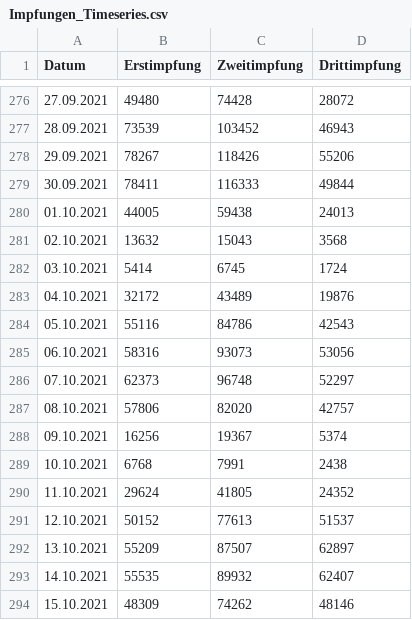
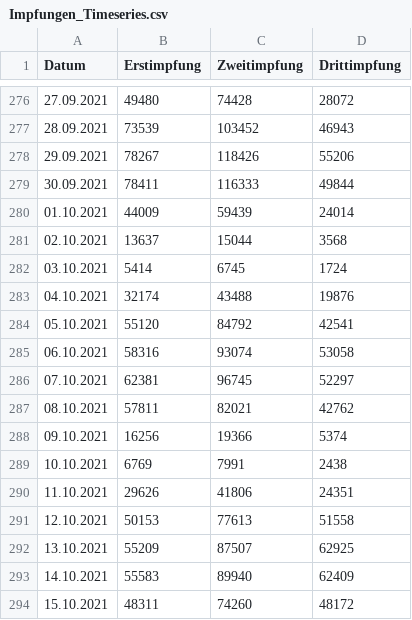
Before and after one commit to GarunWindtotem/Auswertung_Covid_19, a CSV file: input/Impfungen_Timeseries.csv, drawn as a sheet; only a part is shown, gaps mark what is left out; the diff covers the shown part only.

```diff
--- a/input/Impfungen_Timeseries.csv
+++ b/input/Impfungen_Timeseries.csv
@@ -280,2 +280,2 @@ Datum;Erstimpfung;Zweitimpfung;Drittimpfung
-01.10.2021;44005 ;59438 ;24013
-02.10.2021;13632 ;15043 ;3568
+01.10.2021;44009;59439;24014
+02.10.2021;13637;15044;3568
@@ -283,12 +283,12 @@ Datum;Erstimpfung;Zweitimpfung;Drittimpfung
-04.10.2021;32172 ;43489 ;19876
-05.10.2021;55116 ;84786 ;42543
-06.10.2021;58316 ;93073 ;53056
-07.10.2021;62373 ;96748 ;52297
-08.10.2021;57806 ;82020 ;42757
-09.10.2021;16256 ;19367 ;5374
-10.10.2021;6768 ;7991 ;2438
-11.10.2021;29624 ;41805 ;24352
-12.10.2021;50152 ;77613 ;51537
-13.10.2021;55209 ;87507 ;62897
-14.10.2021;55535 ;89932 ;62407
-15.10.2021;48309 ;74262 ;48146
+04.10.2021;32174;43488;19876
+05.10.2021;55120;84792;42541
+06.10.2021;58316;93074;53058
+07.10.2021;62381;96745;52297
+08.10.2021;57811;82021;42762
+09.10.2021;16256;19366;5374
+10.10.2021;6769;7991;2438
+11.10.2021;29626;41806;24351
+12.10.2021;50153;77613;51558
+13.10.2021;55209;87507;62925
+14.10.2021;55583;89940;62409
+15.10.2021;48311;74260;48172
```
Also changed, not shown: 4 added rows and 130 edited cells elsewhere in this file, df export.csv, input/data-ovyiI.csv, 9 other files.
